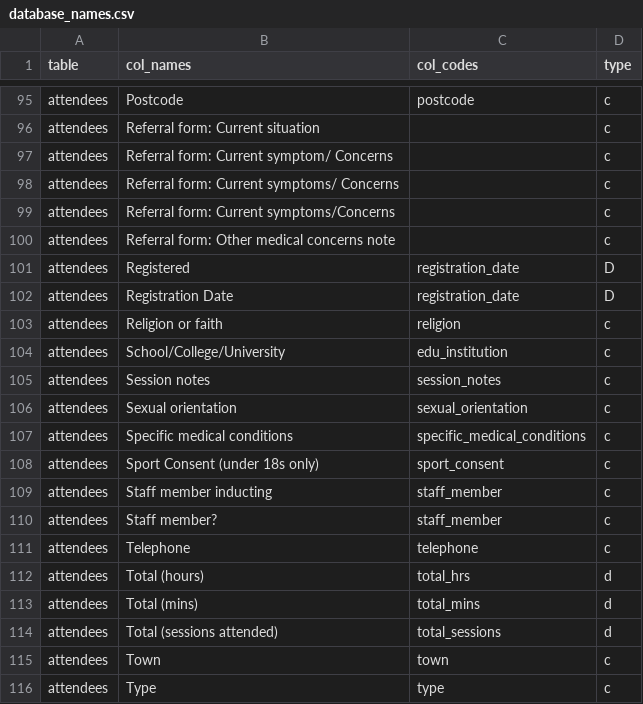
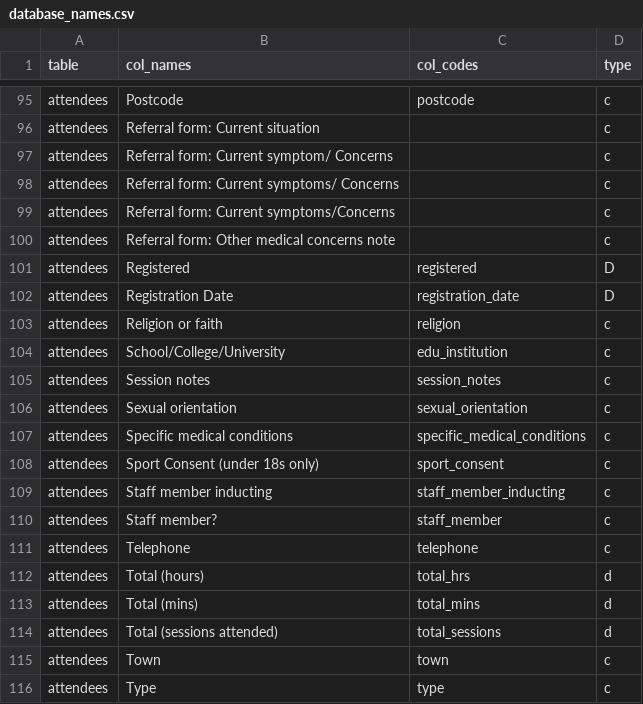
Before and after one commit to caldwellst/fightr, a CSV file: data-raw/database_names.csv, drawn as a sheet; only a part is shown, gaps mark what is left out.

Commit message:
Update names database

```diff
--- a/data-raw/database_names.csv
+++ b/data-raw/database_names.csv
@@ -100,3 +100,3 @@ attendees,Referral form: Current symptoms/Concerns,,c
 attendees,Referral form: Other medical concerns note,,c
-attendees,Registered,registration_date,D
+attendees,Registered,registered,D
 attendees,Registration Date,registration_date,D
@@ -108,3 +108,3 @@ attendees,Specific medical conditions,specific_medical_conditions,c
 attendees,Sport Consent (under 18s only),sport_consent,c
-attendees,Staff member inducting,staff_member,c
+attendees,Staff member inducting,staff_member_inducting,c
 attendees,Staff member?,staff_member,c
```
Also changed, not shown: 2 other files.
